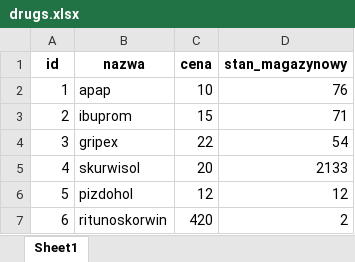
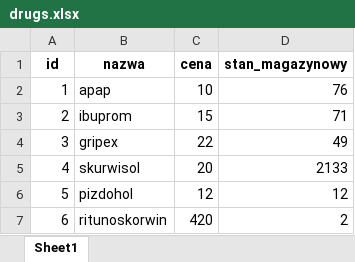
Before and after one commit to AlbertMasionis/AptekaOnline, an Excel workbook: database/drugs.xlsx, sheet Sheet1, drawn as a sheet; values as stored, in another font and other column widths than the file's, no borders; the diff names each change by its address in the sheet, - before the commit and + after, or states it on an @@ line.

```diff
--- a/database/drugs.xlsx (sheet Sheet1)
+++ b/database/drugs.xlsx (sheet Sheet1)
-D4 (stan_magazynowy): 54
+D4 (stan_magazynowy): 49
```
Also changed, not shown: 4 other files.
